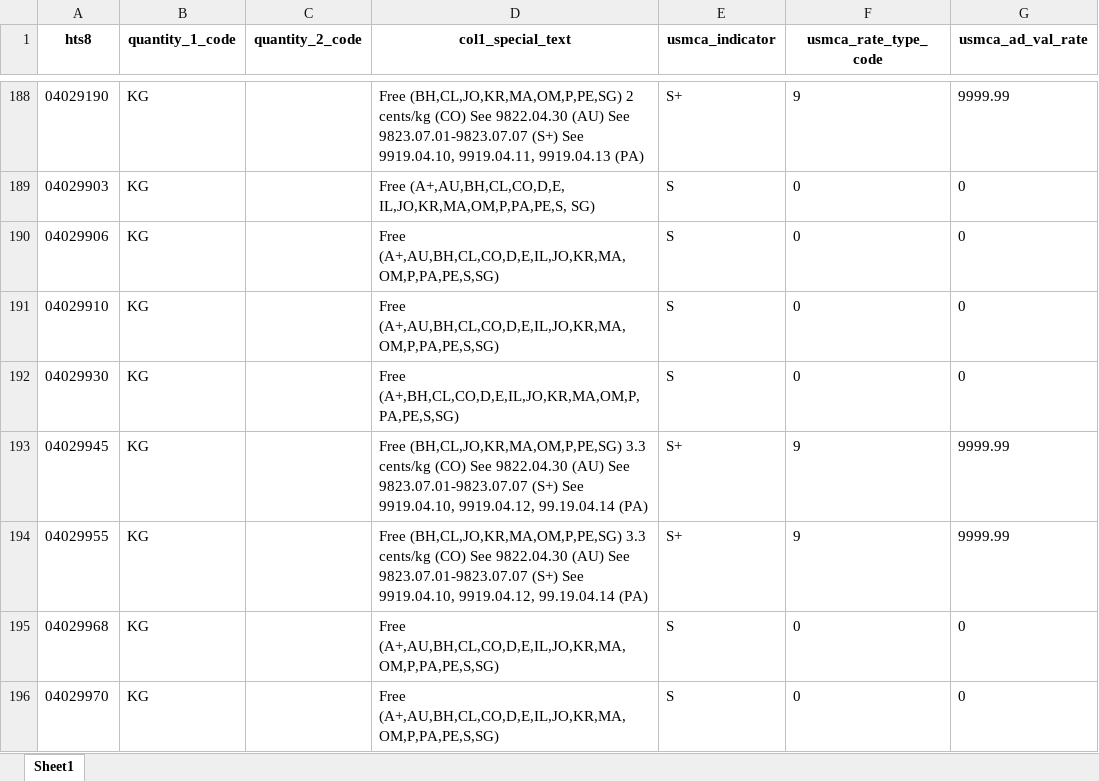
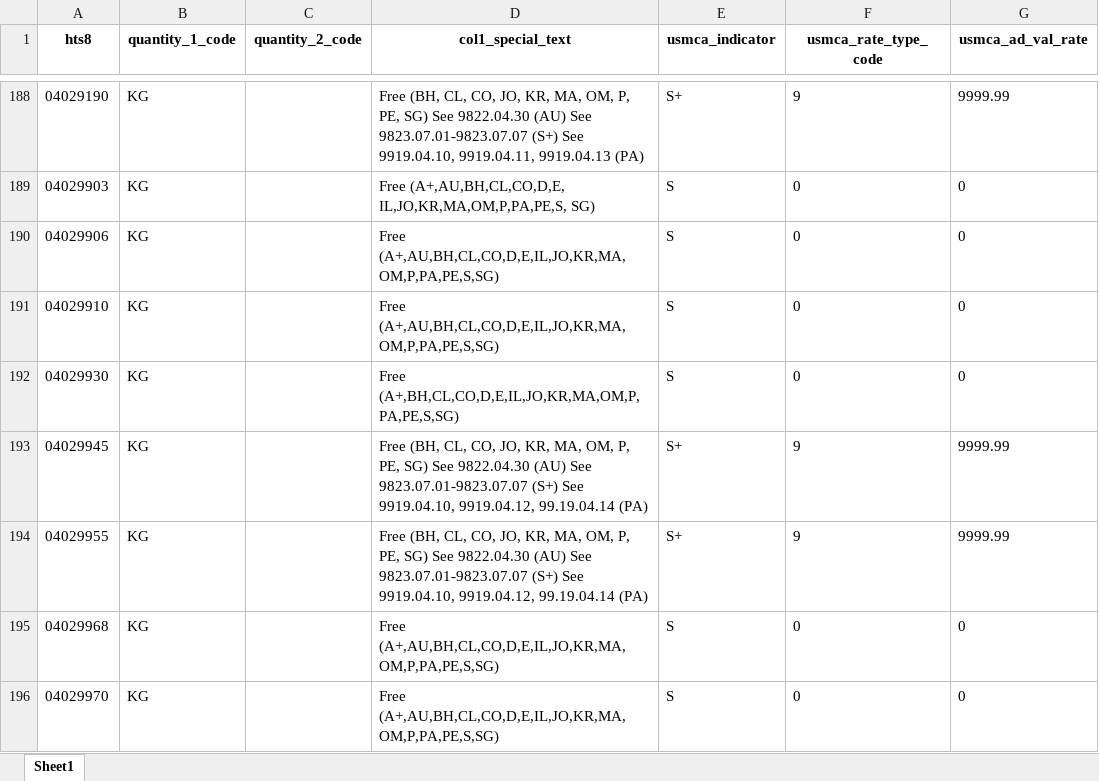
Before and after one commit to edwardobrusin/aranceles, an Excel workbook: data/intermediate/fracciones_tmec.xlsx, sheet Sheet1, drawn as a sheet; only a part is shown, gaps mark what is left out; values as stored, in another font and other column widths than the file's, no borders; the diff covers the shown part only; the diff names each change by its address in the sheet, - before the commit and + after, or states it on an @@ line.

```diff
--- a/data/intermediate/fracciones_tmec.xlsx (sheet Sheet1)
+++ b/data/intermediate/fracciones_tmec.xlsx (sheet Sheet1)
-D188 (col1_special_text): Free (BH,CL,JO,KR,MA,OM,P,PE,SG) 2 cents/kg (CO) See 9822.04.30…
+D188 (col1_special_text): Free (BH, CL, CO, JO, KR, MA, OM, P, PE, SG) See 9822.04.30…
-D193:D194 (col1_special_text): Free (BH,CL,JO,KR,MA,OM,P,PE,SG) 3.3 cents/kg (CO) See 9822.04.30…
+D193:D194 (col1_special_text): Free (BH, CL, CO, JO, KR, MA, OM, P, PE, SG) See 9822.04.30…
```
Also changed, not shown: 1 removed row and 153 edited cells elsewhere in this sheet, data/intermediate/Extraccion_China_Tariffs.xlsx, 28 other files.
